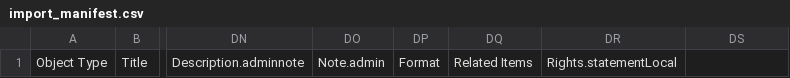
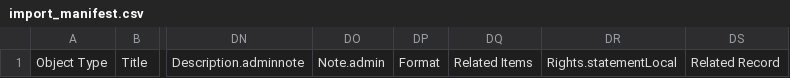
Before and after one commit to UCLALibrary/californica, a CSV file: app/assets/csv/import_manifest.csv, drawn as a sheet; only a part is shown, gaps mark what is left out; the diff names each change by its address in the sheet, - before the commit and + after, or states it on an @@ line.

Commit message:
add all related_record items

```diff
--- a/app/assets/csv/import_manifest.csv
+++ b/app/assets/csv/import_manifest.csv
-DS1: (empty)
+DS1: Related Record
```
Also changed, not shown: 28 other files.
